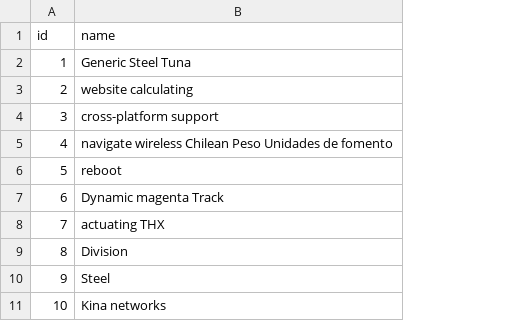
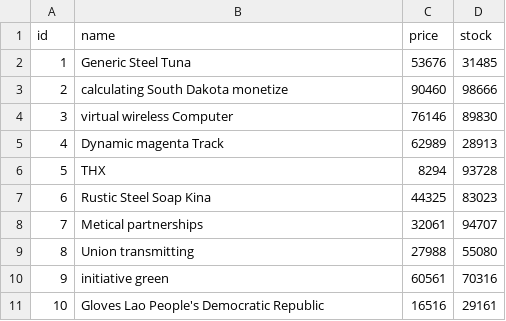
Before and after one commit to jaroddev/webuy-admin, a CSV file: src/main/resources/config/liquibase/fake-data/product.csv, drawn as a sheet; the diff names each change by its address in the sheet, - before the commit and + after, or states it on an @@ line.

```diff
--- a/src/main/resources/config/liquibase/fake-data/product.csv
+++ b/src/main/resources/config/liquibase/fake-data/product.csv
+column C (price), rows 2-11: 53676 | 90460 | 76146 | 62989 | 8294 | 44325 | 32061 | 27988 | 60561 | 16516
+column D (stock), rows 2-11: 31485 | 98666 | 89830 | 28913 | 93728 | 83023 | 94707 | 55080 | 70316 | 29161
-B3 (name): website calculating
+B3 (name): calculating South Dakota monetize
-B4 (name): cross-platform support
+B4 (name): virtual wireless Computer
-B5 (name): navigate wireless Chilean Peso Unidades de fomento
+B5 (name): Dynamic magenta Track
-B6 (name): reboot
+B6 (name): THX
-B7 (name): Dynamic magenta Track
+B7 (name): Rustic Steel Soap Kina
-B8 (name): actuating THX
+B8 (name): Metical partnerships
-B9 (name): Division
+B9 (name): Union transmitting
-B10 (name): Steel
+B10 (name): initiative green
-B11 (name): Kina networks
+B11 (name): Gloves Lao People's Democratic Republic
```
Also changed, not shown: src/main/resources/config/liquibase/fake-data/address.csv, 56 other files.
